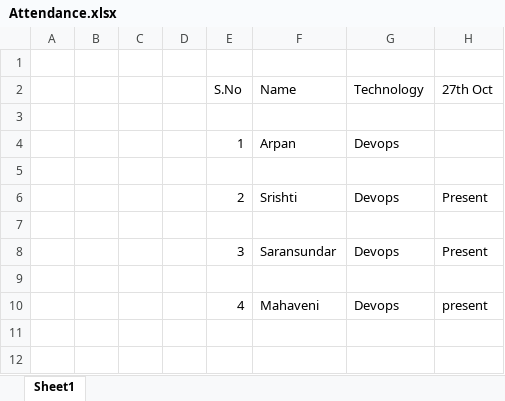
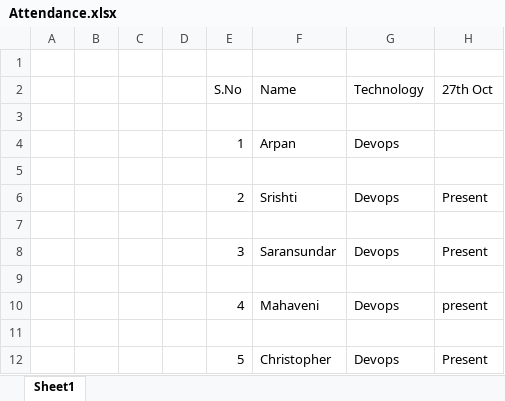
Before and after one commit to Shrivalli/TopupDevops, an Excel workbook: Attendance.xlsx, sheet Sheet1, drawn as a sheet; values as stored, in another font and other column widths than the file's, no borders; the diff names each change by its address in the sheet, - before the commit and + after, or states it on an @@ line.

Commit message:
updated excel attendence

```diff
--- a/Attendance.xlsx (sheet Sheet1)
+++ b/Attendance.xlsx (sheet Sheet1)
+row 11: (empty)
+row 12:  |  |  |  | 5 | Christopher | Devops | Present
```
